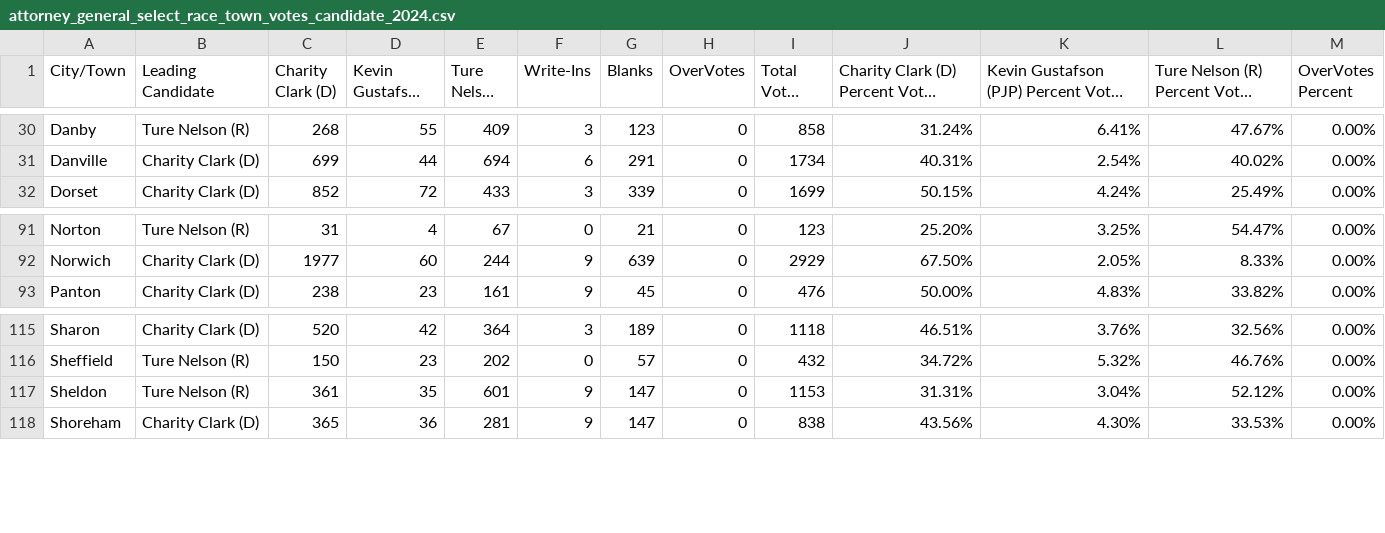
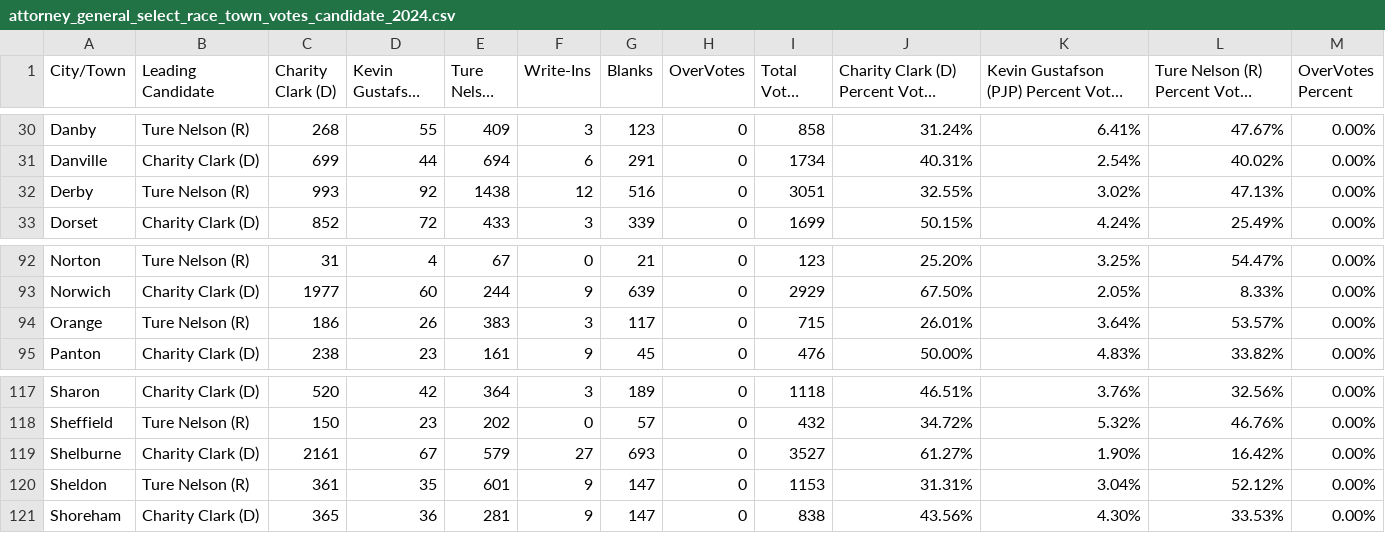
Before and after one commit to jackcary/data, a CSV file: attorney_general_select_race_town_votes_candidate_2024.csv, drawn as a sheet; only a part is shown, gaps mark what is left out; long unchanged cells end in …; the diff names each change by its address in the sheet, - before the commit and + after, or states it on an @@ line.

```diff
--- a/attorney_general_select_race_town_votes_candidate_2024.csv
+++ b/attorney_general_select_race_town_votes_candidate_2024.csv
+row 32: Derby | Ture Nelson (R) | 993 | 92 | 1438 | 12 | 516 | 0 | 3051 | 32.55% | 3.02% | 47.13% | 0.00%
+row 94: Orange | Ture Nelson (R) | 186 | 26 | 383 | 3 | 117 | 0 | 715 | 26.01% | 3.64% | 53.57% | 0.00%
+row 119: Shelburne | Charity Clark (D) | 2161 | 67 | 579 | 27 | 693 | 0 | 3527 | 61.27% | 1.90% | 16.42% | 0.00%
```
Also changed, not shown: gov_select_race_town_votes_candidate_2024.csv, lt_gov_select_race_town_votes_candidate_2024.csv, 7 other files.
